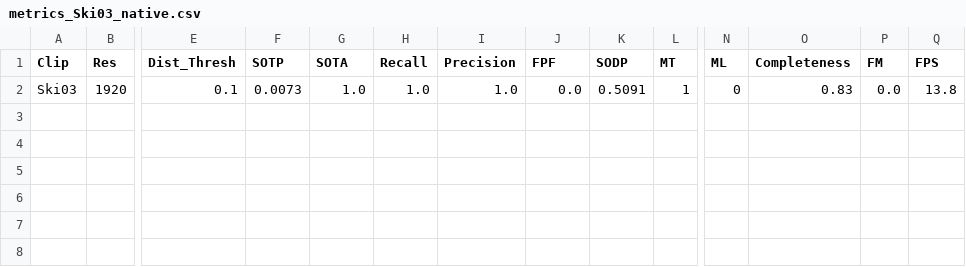
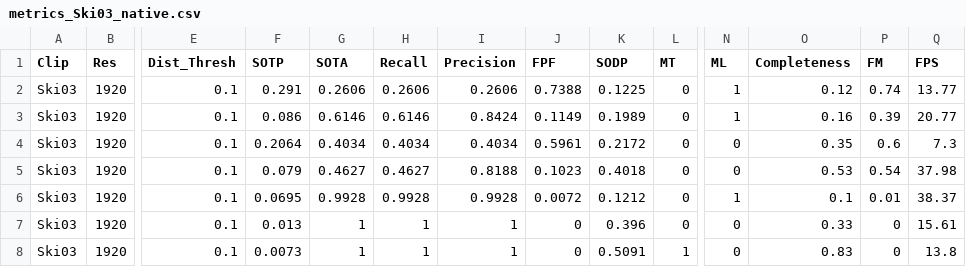
Before and after one commit to kieranbd/thesis, a CSV file: metrics_Ski03_native.csv, drawn as a sheet; only a part is shown, gaps mark what is left out; addresses are those after the commit; rows hold the shown columns only; the diff names each change by its address in the sheet, - before the commit and + after, or states it on an @@ line.

Commit message:
ran all clips on all trackers

```diff
--- a/metrics_Ski03_native.csv
+++ b/metrics_Ski03_native.csv
+row 2: Ski03 | 1920 | 0.1 | 0.291 | 0.2606 | 0.2606 | 0.2606 | 0.7388 | 0.1225 | 0 | 1 | 0.12 | 0.74 | 13.77
+row 3: Ski03 | 1920 | 0.1 | 0.086 | 0.6146 | 0.6146 | 0.8424 | 0.1149 | 0.1989 | 0 | 1 | 0.16 | 0.39 | 20.77
+row 4: Ski03 | 1920 | 0.1 | 0.2064 | 0.4034 | 0.4034 | 0.4034 | 0.5961 | 0.2172 | 0 | 0 | 0.35 | 0.6 | 7.3
+row 5: Ski03 | 1920 | 0.1 | 0.079 | 0.4627 | 0.4627 | 0.8188 | 0.1023 | 0.4018 | 0 | 0 | 0.53 | 0.54 | 37.98
+row 6: Ski03 | 1920 | 0.1 | 0.0695 | 0.9928 | 0.9928 | 0.9928 | 0.0072 | 0.1212 | 0 | 1 | 0.1 | 0.01 | 38.37
+row 7: Ski03 | 1920 | 0.1 | 0.013 | 1 | 1 | 1 | 0 | 0.396 | 0 | 0 | 0.33 | 0 | 15.61
-G8 (SOTA): 1.0
+G8 (SOTA): 1
-H8 (Recall): 1.0
+H8 (Recall): 1
-I8 (Precision): 1.0
+I8 (Precision): 1
-J8 (FPF): 0.0
+J8 (FPF): 0
-P8 (FM): 0.0
+P8 (FM): 0
```
Also changed, not shown: 17 other files.
